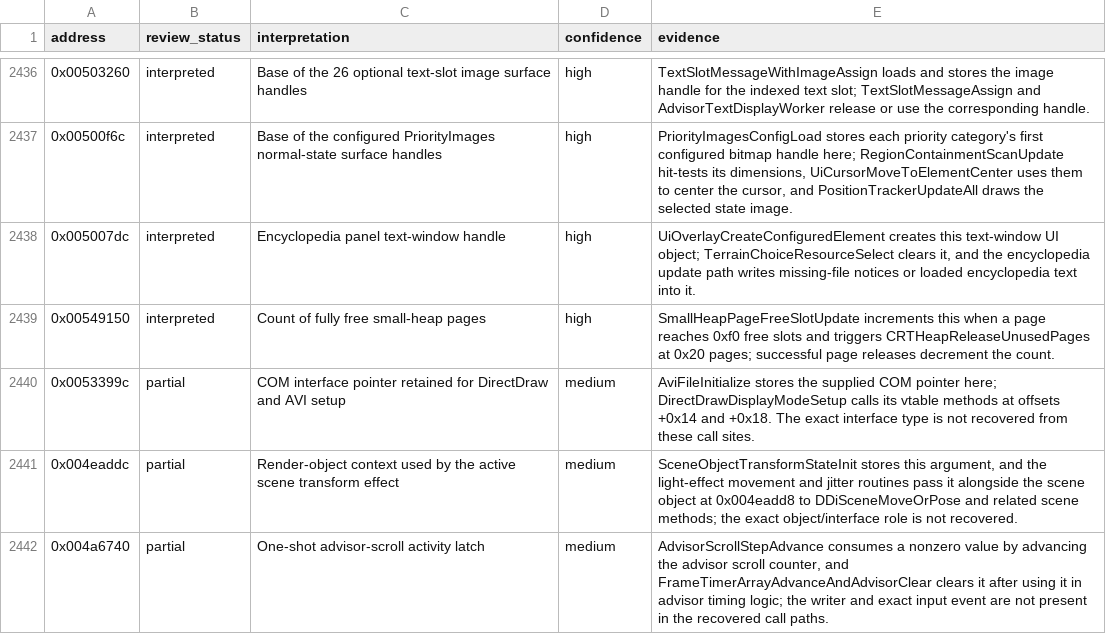
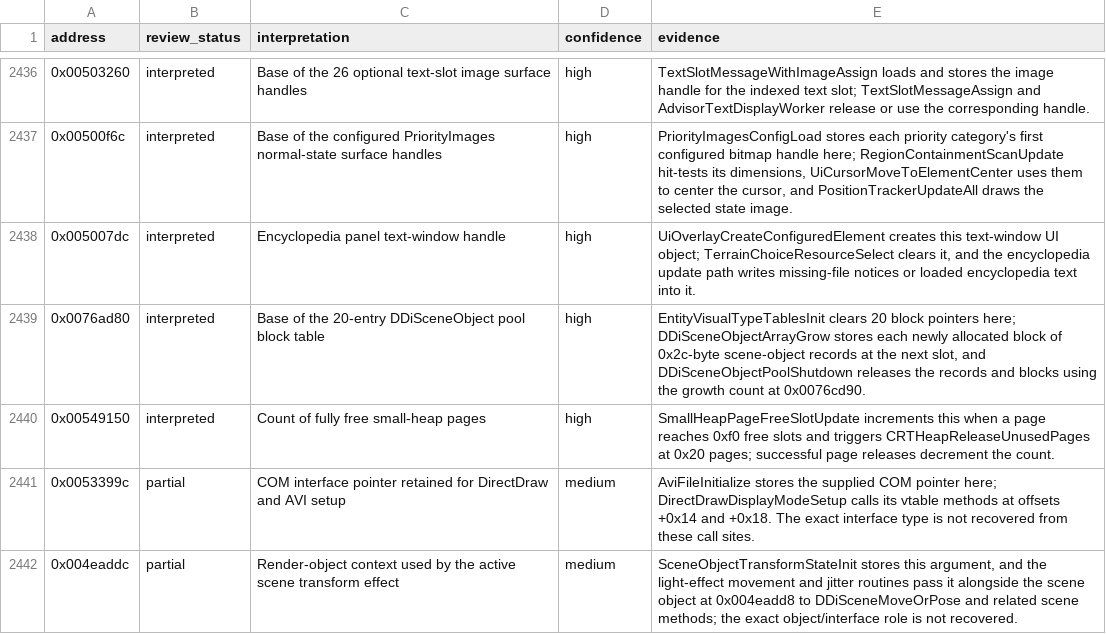
Before and after one commit to robbert229/lrr-portable, a CSV file: docs/dat/annotations.csv, drawn as a sheet; only a part is shown, gaps mark what is left out; the shorter side is filled out with more unchanged rows; the diff names each change by its address in the sheet, - before the commit and + after, or states it on an @@ line.

Commit message:
docs: classify scene object pool table

```diff
--- a/docs/dat/annotations.csv
+++ b/docs/dat/annotations.csv
+row 2439: 0x0076ad80 | interpreted | Base of the 20-entry DDiSceneObject pool block table | high | EntityVisualTypeTablesInit clears 20 block pointers here; DDiSceneObjectArrayGrow stores each newly allocated block of 0x2c-byte scene-object records at the next slot, and DDiSceneObjectPoolShutdown releases the records and blocks using the growth count at 0x0076cd90.
```
Also changed, not shown: 1 other file.
